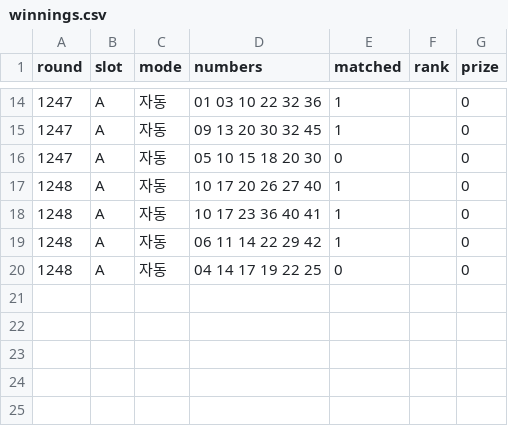
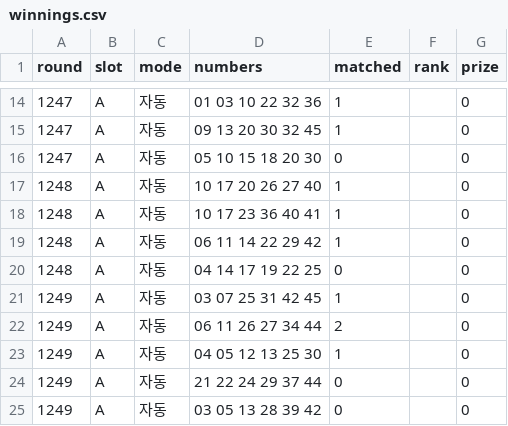
Before and after one commit to k-ubella/lotto-monitor, a CSV file: records/winnings.csv, drawn as a sheet; only a part is shown, gaps mark what is left out; the diff names each change by its address in the sheet, - before the commit and + after, or states it on an @@ line.

```diff
--- a/records/winnings.csv
+++ b/records/winnings.csv
+row 21: 1249 | A | 자동 | 03 07 25 31 42 45 | 1 |  | 0
+row 22: 1249 | A | 자동 | 06 11 26 27 34 44 | 2 |  | 0
+row 23: 1249 | A | 자동 | 04 05 12 13 25 30 | 1 |  | 0
+row 24: 1249 | A | 자동 | 21 22 24 29 37 44 | 0 |  | 0
+row 25: 1249 | A | 자동 | 03 05 13 28 39 42 | 0 |  | 0
```
Also changed, not shown: records/draws.csv, 1 other file.
